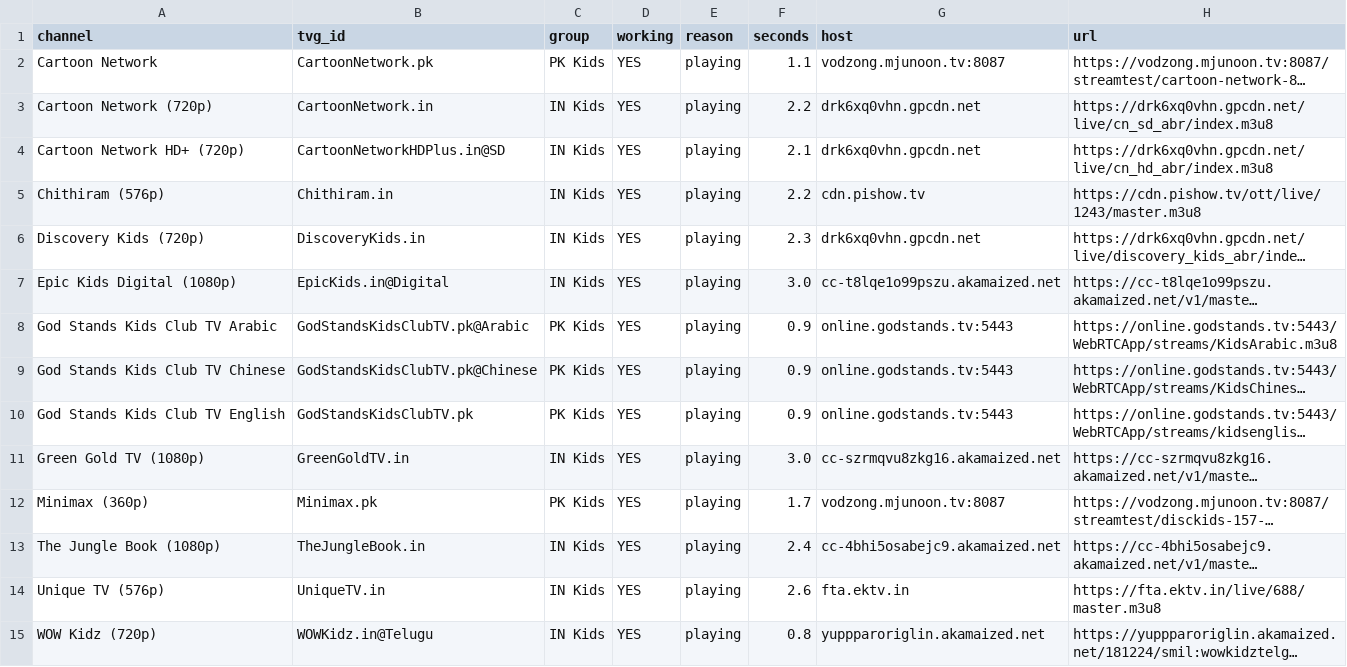
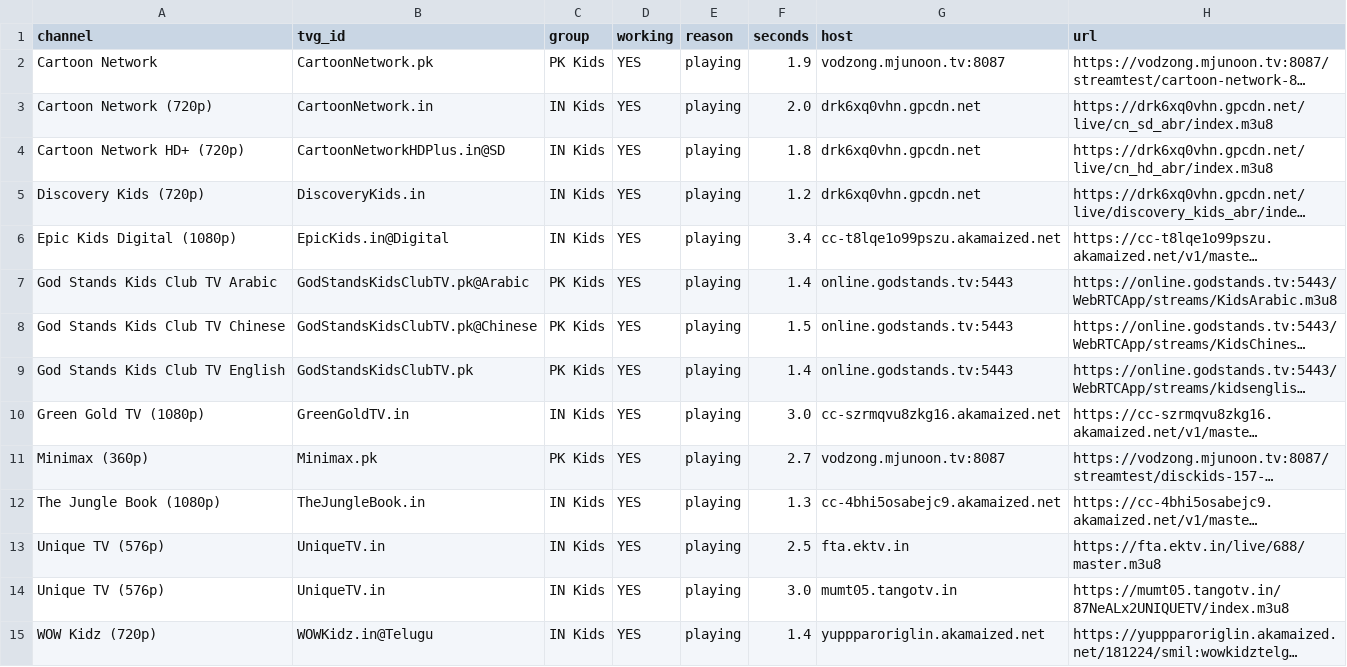
Before and after one commit to Inam321/iptv, a CSV file: reports/kids-report.csv, drawn as a sheet; only a part is shown; long unchanged cells end in …; removed rows and columns are numbered as before the commit, all else as after; the diff covers the shown part only; the diff names each change by its address in the sheet, - before the commit and + after, or states it on an @@ line.

```diff
--- a/reports/kids-report.csv
+++ b/reports/kids-report.csv
-F2 (seconds): 1.1
+F2 (seconds): 1.9
-F3 (seconds): 2.2
+F3 (seconds): 2.0
-F4 (seconds): 2.1
+F4 (seconds): 1.8
-row 5: Chithiram (576p) | Chithiram.in | IN Kids | YES | playing | 2.2 | cdn.pishow.tv | https://cdn.pishow.tv/ott/live/1243/master.m3u8
-F5 (seconds): 2.3
+F5 (seconds): 1.2
-F6 (seconds): 3.0
+F6 (seconds): 3.4
-F7 (seconds): 0.9
+F7 (seconds): 1.4
-F8 (seconds): 0.9
+F8 (seconds): 1.5
-F9 (seconds): 0.9
+F9 (seconds): 1.4
-F11 (seconds): 1.7
+F11 (seconds): 2.7
-F12 (seconds): 2.4
+F12 (seconds): 1.3
-F13 (seconds): 2.6
+F13 (seconds): 2.5
+row 14: Unique TV (576p) | UniqueTV.in | IN Kids | YES | playing | 3.0 | mumt05.tangotv.in | https://mumt05.tangotv.in/87NeALx2UNIQUETV/index.m3u8
-F15 (seconds): 0.8
+F15 (seconds): 1.4
```
Also changed, not shown: 2 added rows, 2 removed rows and 5 edited cells elsewhere in this file, reports/entertainment-report.csv, reports/movies-report.csv, 14 other files.
